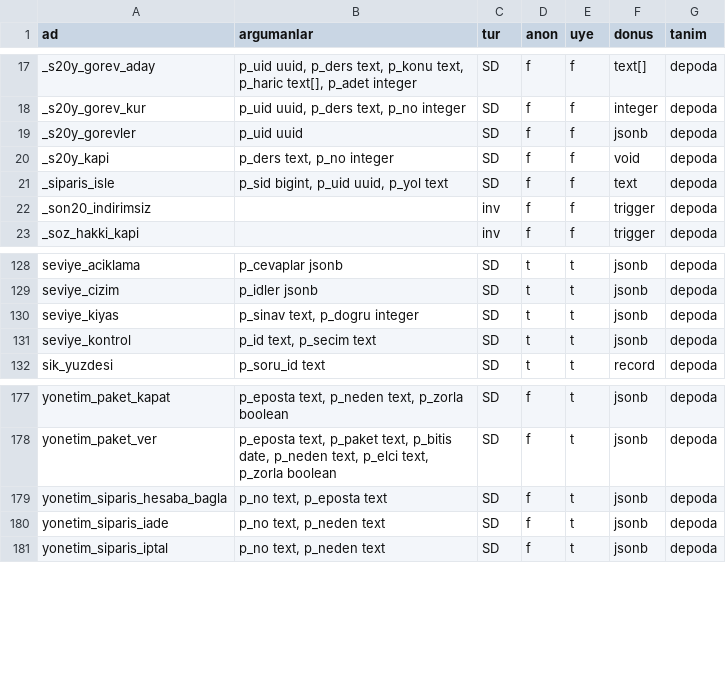
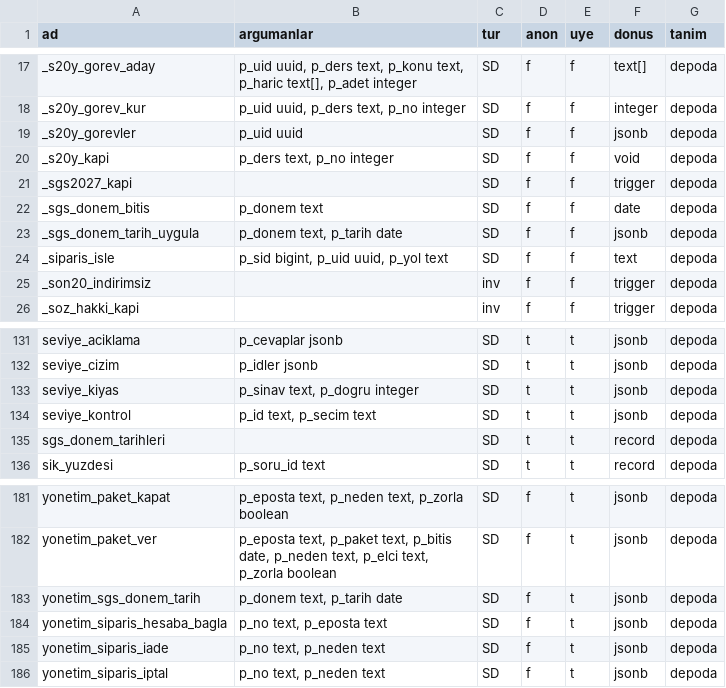
Before and after one commit to cemdizdar85-arch/mevzuat-radar, a TSV file: radar-app/canli-sema/yetki.tsv, drawn as a sheet; only a part is shown, gaps mark what is left out.

Commit message:
Canli sema dokumu [veri-operasyonu]

```diff
--- a/radar-app/canli-sema/yetki.tsv
+++ b/radar-app/canli-sema/yetki.tsv
@@ -20,2 +20,5 @@ _s20y_gorevler	p_uid uuid	SD	f	f	jsonb	depoda
 _s20y_kapi	p_ders text, p_no integer	SD	f	f	void	depoda
+_sgs2027_kapi		SD	f	f	trigger	depoda
+_sgs_donem_bitis	p_donem text	SD	f	f	date	depoda
+_sgs_donem_tarih_uygula	p_donem text, p_tarih date	SD	f	f	jsonb	depoda
 _siparis_isle	p_sid bigint, p_uid uuid, p_yol text	SD	f	f	text	depoda
@@ -131,2 +134,3 @@ seviye_kiyas	p_sinav text, p_dogru integer	SD	t	t	jsonb	depoda
 seviye_kontrol	p_id text, p_secim text	SD	t	t	jsonb	depoda
+sgs_donem_tarihleri		SD	t	t	record	depoda
 sik_yuzdesi	p_soru_id text	SD	t	t	record	depoda
@@ -178,2 +182,3 @@ yonetim_paket_kapat	p_eposta text, p_neden text, p_zorla boolean	SD	f	t	jsonb	de
 yonetim_paket_ver	p_eposta text, p_paket text, p_bitis date, p_neden text, p_elci text, p_zorla boolean	SD	f	t	jsonb	depoda
+yonetim_sgs_donem_tarih	p_donem text, p_tarih date	SD	f	t	jsonb	depoda
 yonetim_siparis_hesaba_bagla	p_no text, p_eposta text	SD	f	t	jsonb	depoda
```
Also changed, not shown: 2 other files.
